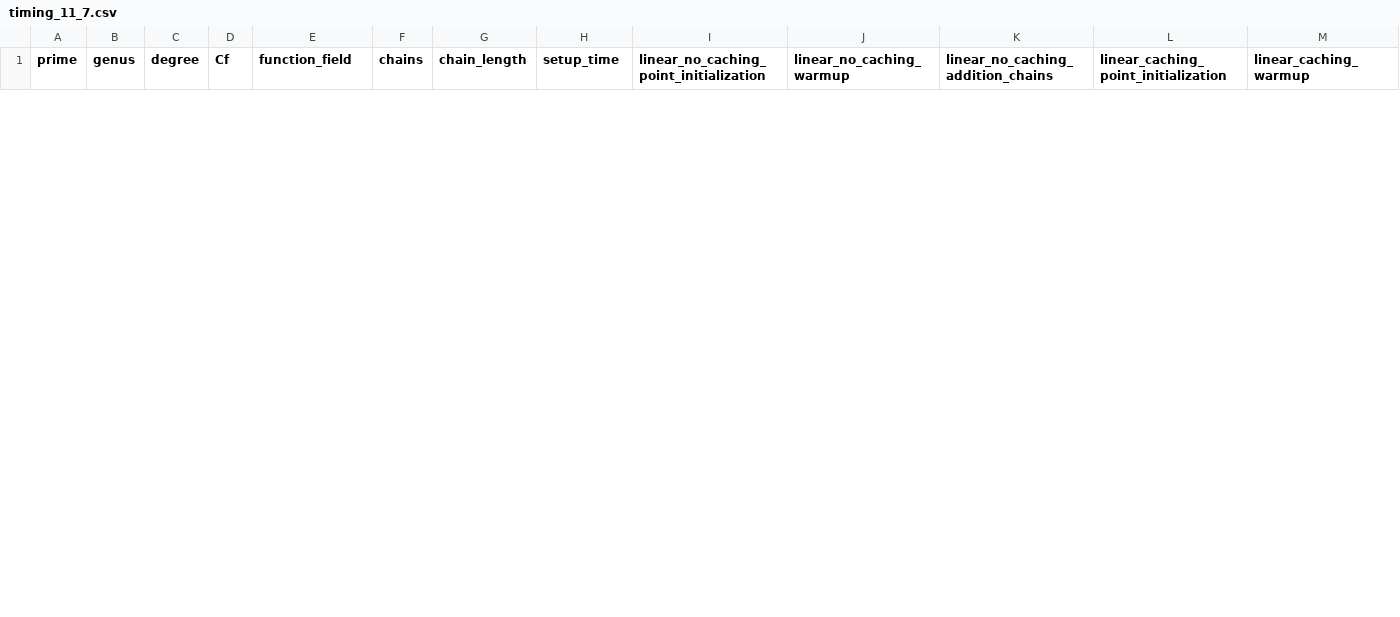
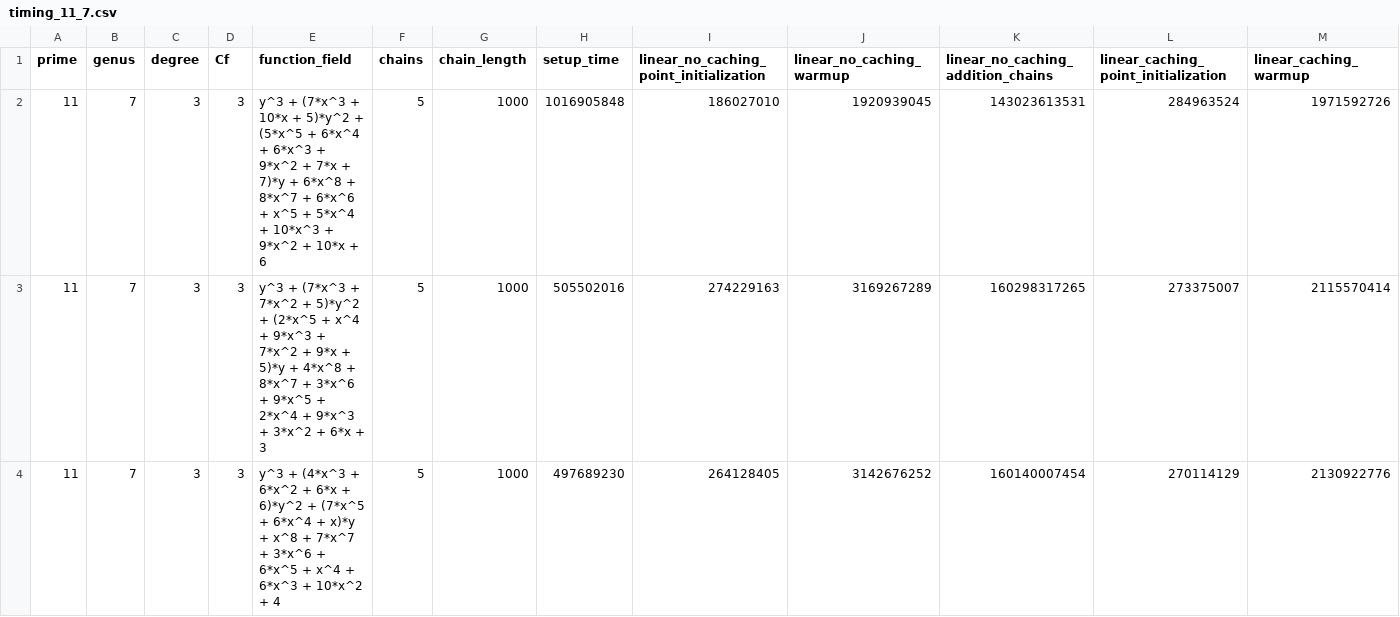
Before and after one commit to vincentmacri/sage, a CSV file: testing/timing_data/timing_11_7.csv, drawn as a sheet; only a part is shown; rows hold the shown columns only; the diff covers the shown part only; the diff names each change by its address in the sheet, - before the commit and + after, or states it on an @@ line.

Commit message:
Update timing data

```diff
--- a/testing/timing_data/timing_11_7.csv
+++ b/testing/timing_data/timing_11_7.csv
+row 2: 11 | 7 | 3 | 3 | y^3 + (7*x^3 + 10*x + 5)*y^2 + (5*x^5 + 6*x^4 + 6*x^3 + 9*x^2 + 7*x + 7)*y + 6*x^8 + 8*x^7 + 6*x^6 + x^5 + 5*x^4 + 10*x^3 + 9*x^2 + 10*x + 6 | 5 | 1000 | 1016905848 | 186027010 | 1920939045 | 143023613531 | 284963524 | 1971592726
+row 3: 11 | 7 | 3 | 3 | y^3 + (7*x^3 + 7*x^2 + 5)*y^2 + (2*x^5 + x^4 + 9*x^3 + 7*x^2 + 9*x + 5)*y + 4*x^8 + 8*x^7 + 3*x^6 + 9*x^5 + 2*x^4 + 9*x^3 + 3*x^2 + 6*x + 3 | 5 | 1000 | 505502016 | 274229163 | 3169267289 | 160298317265 | 273375007 | 2115570414
+row 4: 11 | 7 | 3 | 3 | y^3 + (4*x^3 + 6*x^2 + 6*x + 6)*y^2 + (7*x^5 + 6*x^4 + x)*y + x^8 + 7*x^7 + 3*x^6 + 6*x^5 + x^4 + 6*x^3 + 10*x^2 + 4 | 5 | 1000 | 497689230 | 264128405 | 3142676252 | 160140007454 | 270114129 | 2130922776
```
Also changed, not shown: 2 added rows and 5 removed rows elsewhere in this file, testing/timing_data/timing_1031_3.csv, testing/timing_data/timing_1031_4.csv, 55 other files.
